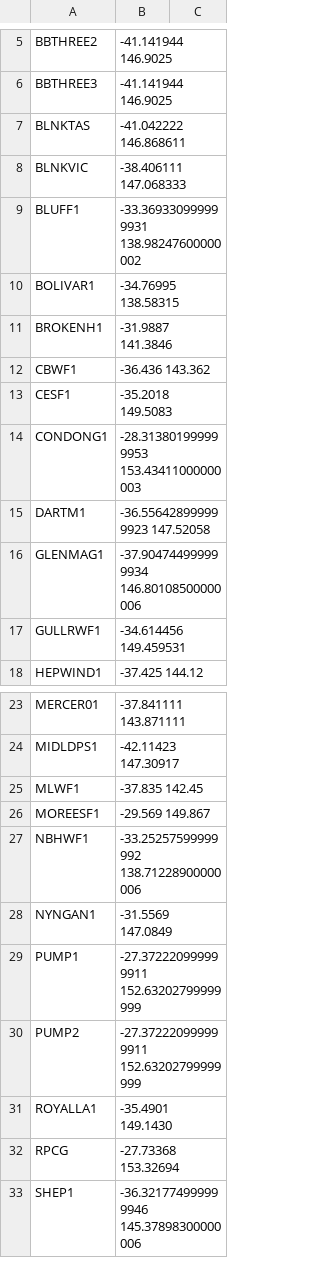
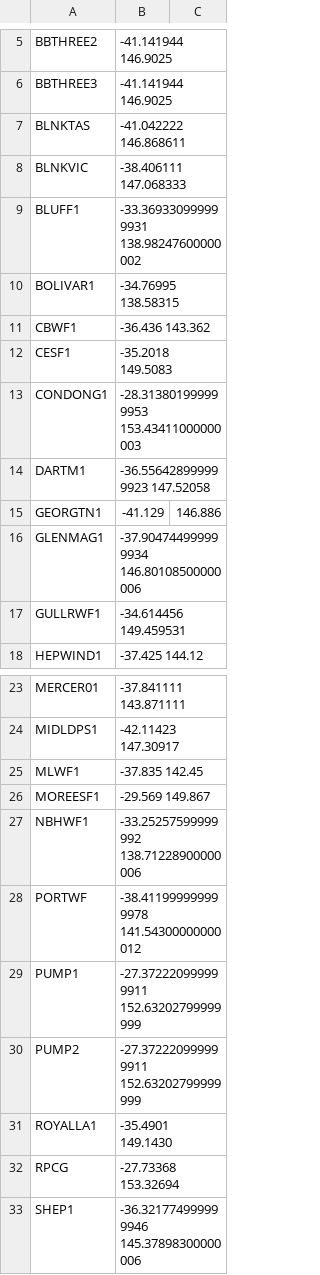
Before and after one commit to dentin/aemo-archiver, a CSV file: power_station_metadata/manual_station_locations.csv, drawn as a sheet; only a part is shown, gaps mark what is left out; removed rows and columns are numbered as before the commit, all else as after; the diff names each change by its address in the sheet, - before the commit and + after, or states it on an @@ line.

```diff
--- a/power_station_metadata/manual_station_locations.csv
+++ b/power_station_metadata/manual_station_locations.csv
-row 11: BROKENH1 | -31.9887 141.3846
+row 15: GEORGTN1 | -41.129 | 146.886
-row 28: NYNGAN1 | -31.5569 147.0849
+row 28: PORTWF | -38.411999999999978 141.54300000000012
```
Also changed, not shown: power_station_metadata/GA_power_station_locations.csv, power_station_metadata/nem-Generators and Scheduled Loads.csv, 5 other files.
